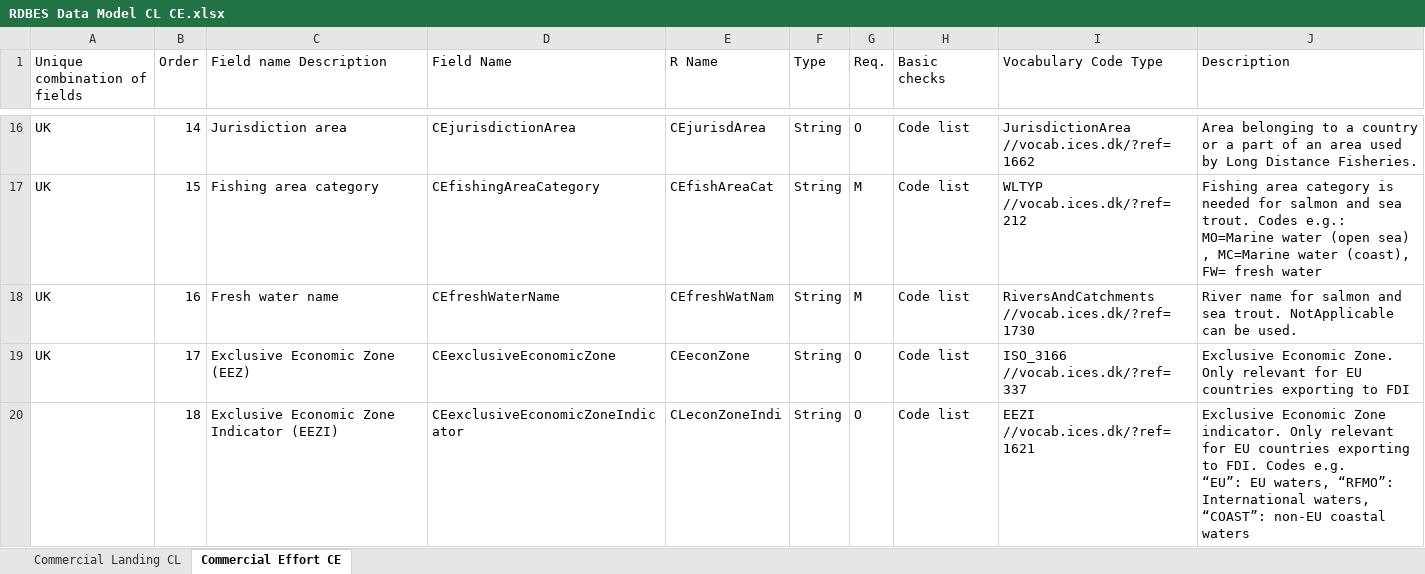
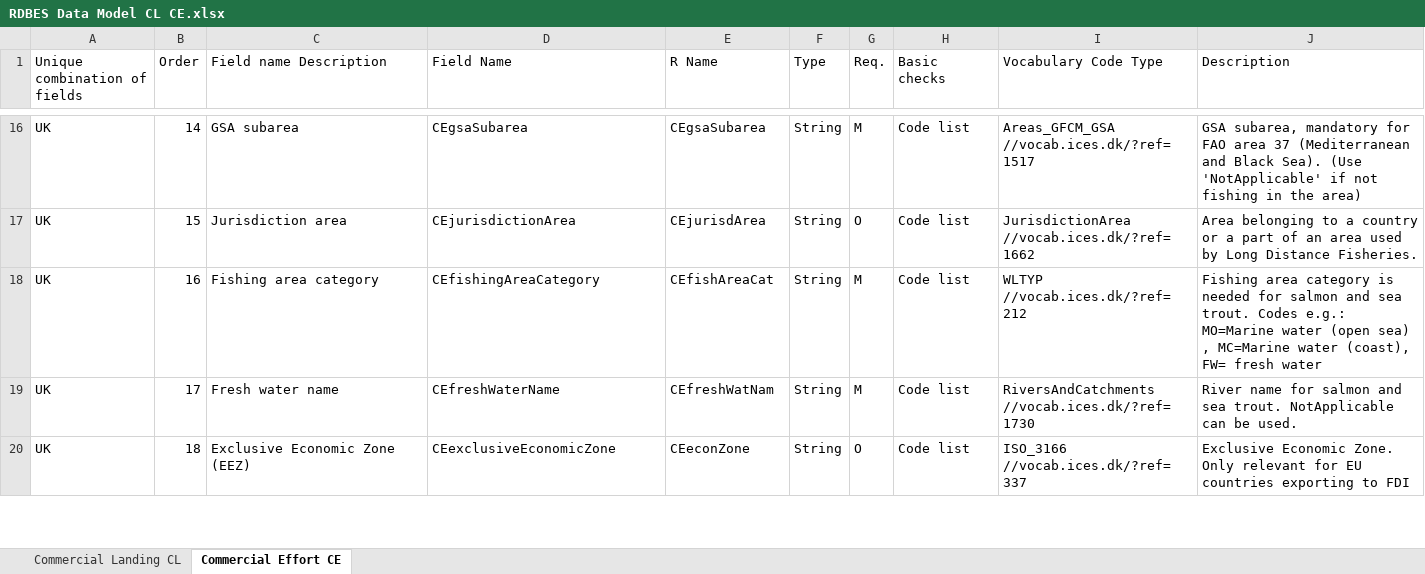
Before and after one commit to ices-tools-dev/RDBEScore, an Excel workbook: data-raw/dataFormat/RDBES Data Model CL CE.xlsx, sheet Commercial Effort CE, drawn as a sheet; only a part is shown, gaps mark what is left out; values as stored, in another font and other column widths than the file's, no cell formats; ↵ is a line break in a cell; the diff covers the shown part only; the diff names each change by its address in the sheet, - before the commit and + after, or states it on an @@ line.

```diff
--- a/data-raw/dataFormat/RDBES Data Model CL CE.xlsx (sheet Commercial Effort CE)
+++ b/data-raw/dataFormat/RDBES Data Model CL CE.xlsx (sheet Commercial Effort CE)
-C16 (Field name Description): Jurisdiction area
+C16 (Field name Description): GSA subarea
-D16 (Field Name): CEjurisdictionArea
+D16 (Field Name): CEgsaSubarea
-E16 (R Name): CEjurisdArea
+E16 (R Name): CEgsaSubarea
-G16 (Req.): O
+G16 (Req.): M
-I16 (Vocabulary Code Type): JurisdictionArea ↵ //vocab.ices.dk/?ref=1662
+I16 (Vocabulary Code Type): Areas_GFCM_GSA ↵ //vocab.ices.dk/?ref=1517
-J16 (Description): Area belonging to a country or a part of an area used by Long Distance Fisheries.
+J16 (Description): GSA subarea, mandatory for FAO area 37 (Mediterranean and Black Sea). (Use 'NotApplicable' if not fishing in the area)
-C17 (Field name Description): Fishing area category
+C17 (Field name Description): Jurisdiction area
-D17 (Field Name): CEfishingAreaCategory
+D17 (Field Name): CEjurisdictionArea
-E17 (R Name): CEfishAreaCat
+E17 (R Name): CEjurisdArea
-G17 (Req.): M
+G17 (Req.): O
-I17 (Vocabulary Code Type): WLTYP ↵ //vocab.ices.dk/?ref=212
+I17 (Vocabulary Code Type): JurisdictionArea ↵ //vocab.ices.dk/?ref=1662
-J17 (Description): Fishing area category is needed for salmon and sea trout. Codes e.g.: MO=Marine water (open sea) , MC=Marine water (coast), FW= fresh water
+J17 (Description): Area belonging to a country or a part of an area used by Long Distance Fisheries.
-C18 (Field name Description): Fresh water name
+C18 (Field name Description): Fishing area category
-D18 (Field Name): CEfreshWaterName
+D18 (Field Name): CEfishingAreaCategory
-E18 (R Name): CEfreshWatNam
+E18 (R Name): CEfishAreaCat
-I18 (Vocabulary Code Type): RiversAndCatchments ↵ //vocab.ices.dk/?ref=1730
+I18 (Vocabulary Code Type): WLTYP ↵ //vocab.ices.dk/?ref=212
-J18 (Description): River name for salmon and sea trout. NotApplicable can be used.
+J18 (Description): Fishing area category is needed for salmon and sea trout. Codes e.g.: MO=Marine water (open sea) , MC=Marine water (coast), FW= fresh water
-C19 (Field name Description): Exclusive Economic Zone (EEZ)
+C19 (Field name Description): Fresh water name
-D19 (Field Name): CEexclusiveEconomicZone
+D19 (Field Name): CEfreshWaterName
-E19 (R Name): CEeconZone
+E19 (R Name): CEfreshWatNam
-G19 (Req.): O
+G19 (Req.): M
-I19 (Vocabulary Code Type): ISO_3166 ↵ //vocab.ices.dk/?ref=337
+I19 (Vocabulary Code Type): RiversAndCatchments ↵ //vocab.ices.dk/?ref=1730
-J19 (Description): Exclusive Economic Zone. Only relevant for EU countries exporting to FDI
+J19 (Description): River name for salmon and sea trout. NotApplicable can be used.
-A20 (Unique combination of fields): (empty)
+A20 (Unique combination of fields): UK
-C20 (Field name Description): Exclusive Economic Zone Indicator (EEZI)
+C20 (Field name Description): Exclusive Economic Zone (EEZ)
-D20 (Field Name): CEexclusiveEconomicZoneIndicator
+D20 (Field Name): CEexclusiveEconomicZone
-E20 (R Name): CLeconZoneIndi
+E20 (R Name): CEeconZone
-I20 (Vocabulary Code Type): EEZI ↵ //vocab.ices.dk/?ref=1621
+I20 (Vocabulary Code Type): ISO_3166 ↵ //vocab.ices.dk/?ref=337
-J20 (Description): Exclusive Economic Zone indicator. Only relevant for EU countries exporting to FDI. Codes e.g. ↵ “EU”: EU waters, “RFMO”: International waters, “COAST”: non-EU coastal waters
+J20 (Description): Exclusive Economic Zone. Only relevant for EU countries exporting to FDI
```
Also changed, not shown: 1 added row and 247 edited cells elsewhere in this sheet, sheet Commercial Landing CL, cell formats, data-raw/dataFormat/RDBES Data Model CS.xlsx, data-raw/dataFormat/RDBES Data Model VD SL.xlsx.
